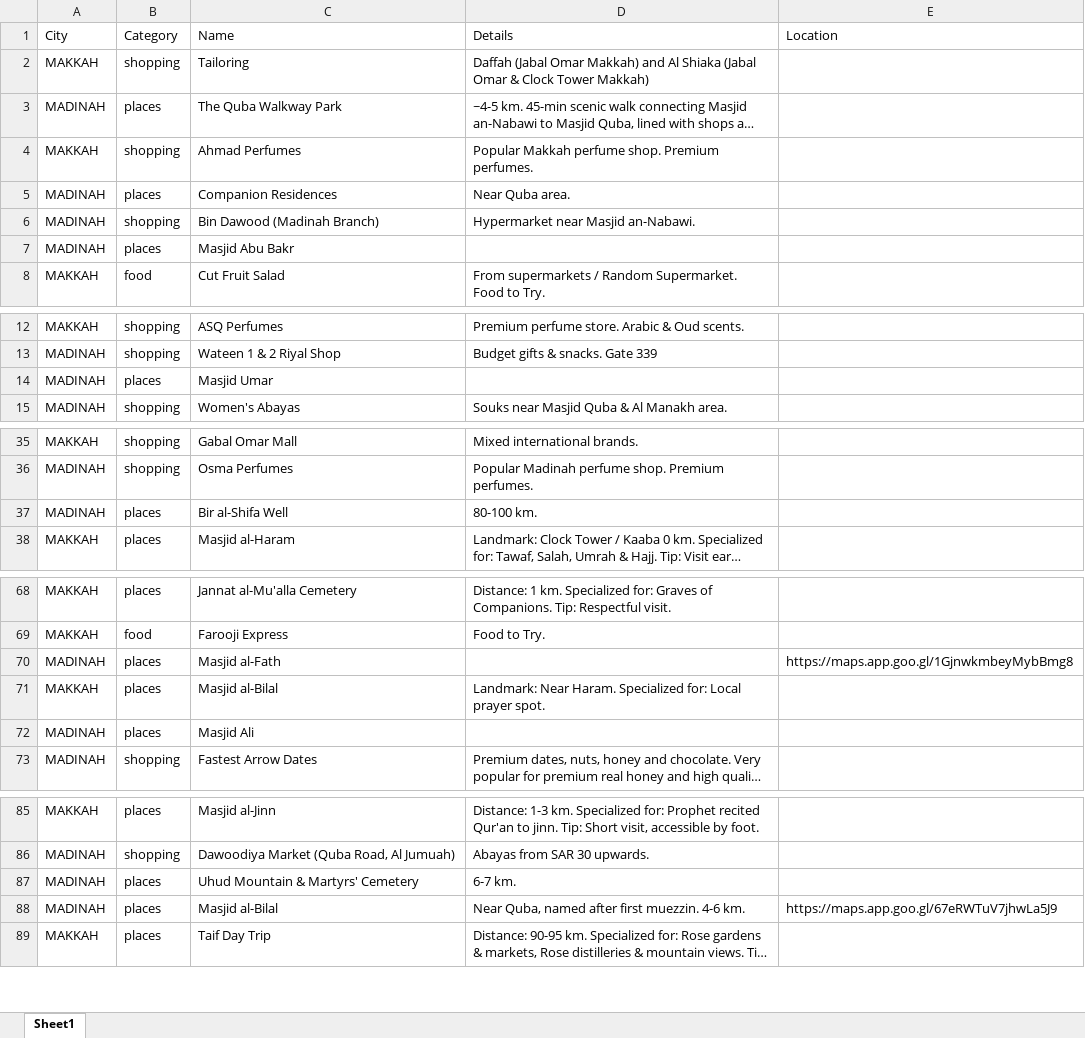
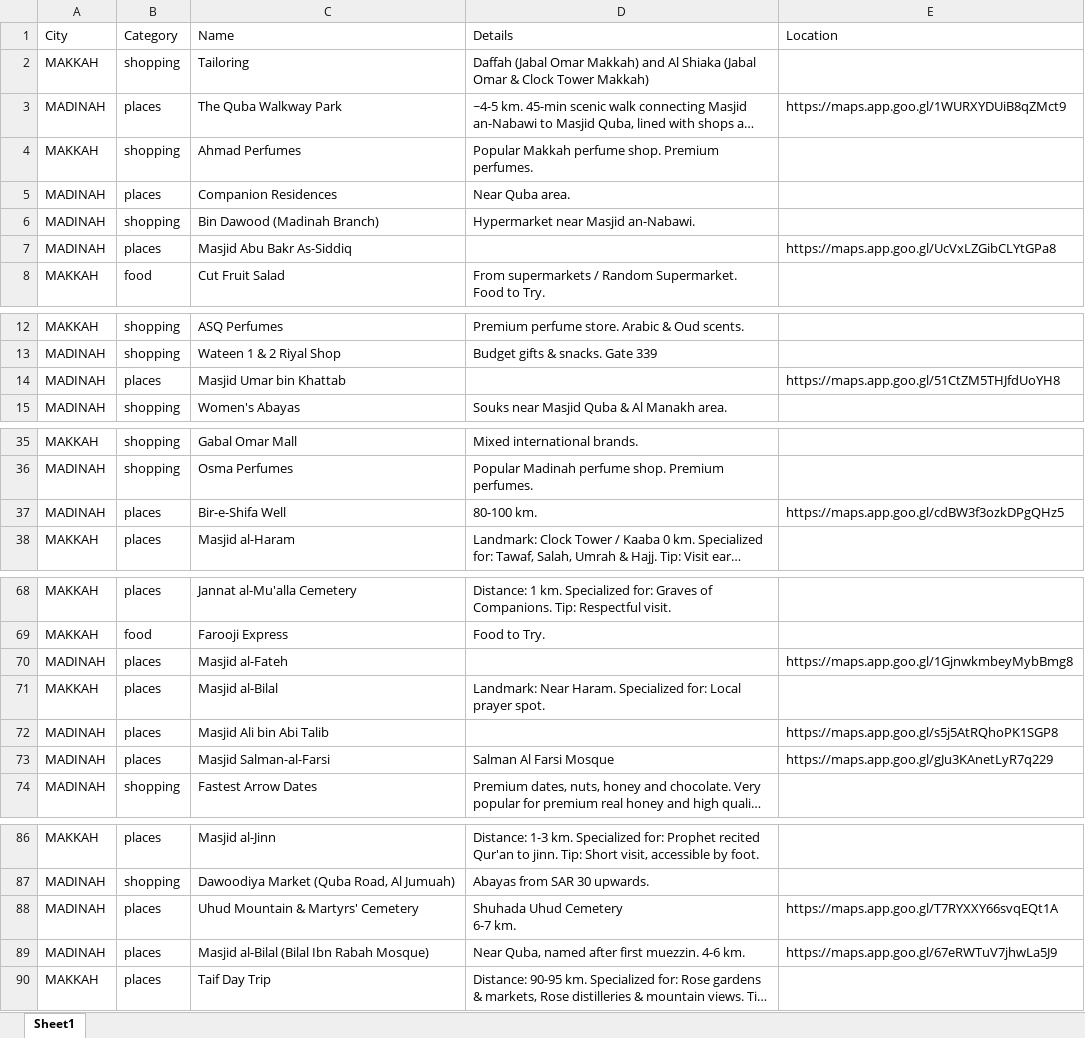
Before and after one commit to sn-bebo/mm_app, an Excel workbook: public/data/MM_data.xlsx, sheet Sheet1, drawn as a sheet; only a part is shown, gaps mark what is left out; long unchanged cells end in …; values as stored, in another font and other column widths than the file's, no borders; addresses are those after the commit; ↵ is a line break in a cell; the diff covers the shown part only; the diff names each change by its address in the sheet, - before the commit and + after, or states it on an @@ line.

Commit message:
Update Excel data with latest changes

```diff
--- a/public/data/MM_data.xlsx (sheet Sheet1)
+++ b/public/data/MM_data.xlsx (sheet Sheet1)
-E3 (Location): (empty)
+E3 (Location): https://maps.app.goo.gl/1WURXYDUiB8qZMct9
-C7 (Name): Masjid Abu Bakr
+C7 (Name): Masjid Abu Bakr As-Siddiq
-E7 (Location): (empty)
+E7 (Location): https://maps.app.goo.gl/UcVxLZGibCLYtGPa8
-C14 (Name): Masjid Umar
+C14 (Name): Masjid Umar bin Khattab
-E14 (Location): (empty)
+E14 (Location): https://maps.app.goo.gl/51CtZM5THJfdUoYH8
-C37 (Name): Bir al-Shifa Well
+C37 (Name): Bir-e-Shifa Well
-E37 (Location): (empty)
+E37 (Location): https://maps.app.goo.gl/cdBW3f3ozkDPgQHz5
-C70 (Name): Masjid al-Fath
+C70 (Name): Masjid al-Fateh
-C72 (Name): Masjid Ali
+C72 (Name): Masjid Ali bin Abi Talib
-E72 (Location): (empty)
+E72 (Location): https://maps.app.goo.gl/s5j5AtRQhoPK1SGP8
+row 73: MADINAH | places | Masjid Salman-al-Farsi | Salman Al Farsi Mosque | https://maps.app.goo.gl/gJu3KAnetLyR7q229
-D88 (Details): 6-7 km.
+D88 (Details): Shuhada Uhud Cemetery ↵ 6-7 km.
-E88 (Location): (empty)
+E88 (Location): https://maps.app.goo.gl/T7RYXXY66svqEQt1A
-C89 (Name): Masjid al-Bilal
+C89 (Name): Masjid al-Bilal (Bilal Ibn Rabah Mosque)
```
Also changed, not shown: 6 edited cells elsewhere in this sheet.
